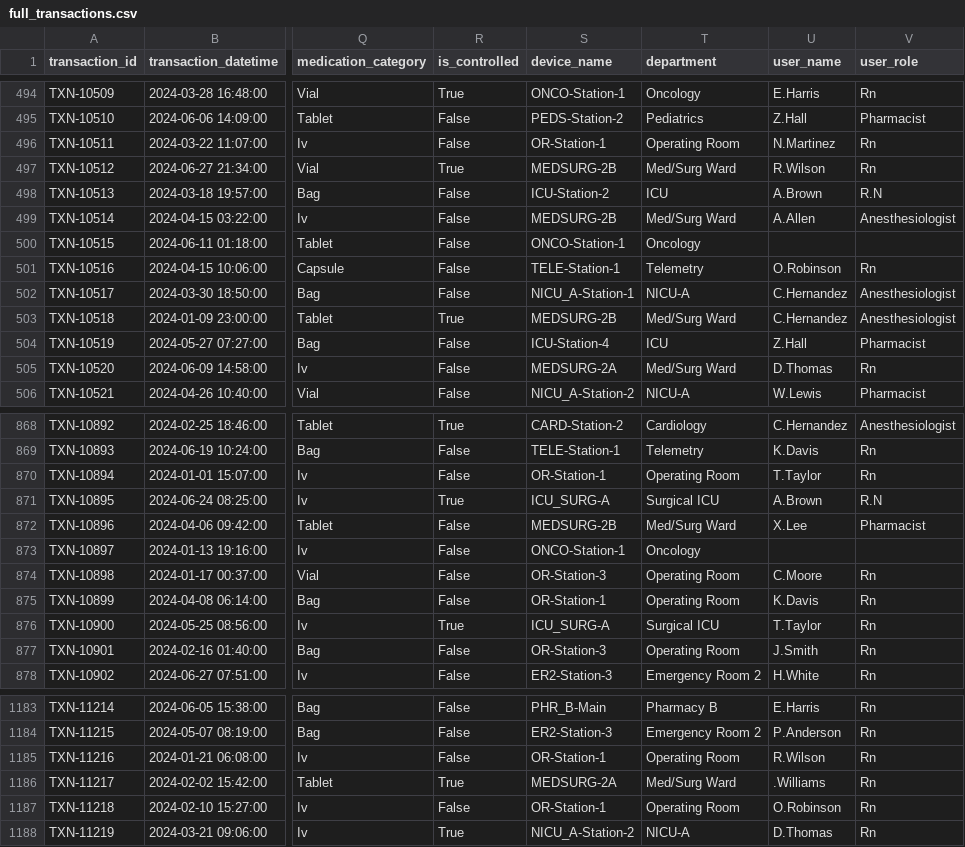
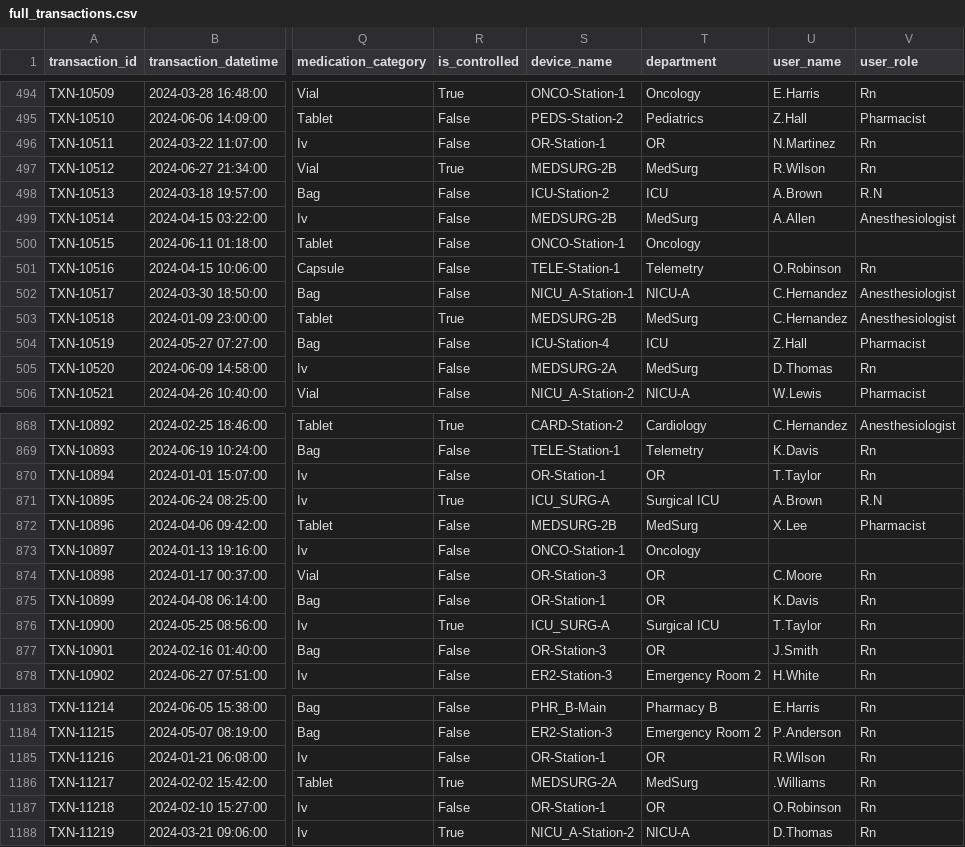
Before and after one commit to VirajP95/Medication-Dispensing-Analysis---Healthcare, a CSV file: data/Engineered/full_transactions.csv, drawn as a sheet; only a part is shown, gaps mark what is left out; the diff covers the shown part only; the diff names each change by its address in the sheet, - before the commit and + after, or states it on an @@ line.

Commit message:
Corrected few errors - Removed duplicate department names from deprtament column in din_devices and reran all the scripts.

```diff
--- a/data/Engineered/full_transactions.csv
+++ b/data/Engineered/full_transactions.csv
-T496 (department): Operating Room
+T496 (department): OR
-T497 (department): Med/Surg Ward
+T497 (department): MedSurg
-T499 (department): Med/Surg Ward
+T499 (department): MedSurg
-T503 (department): Med/Surg Ward
+T503 (department): MedSurg
-T505 (department): Med/Surg Ward
+T505 (department): MedSurg
-T870 (department): Operating Room
+T870 (department): OR
-T872 (department): Med/Surg Ward
+T872 (department): MedSurg
-T874:T875 (department): Operating Room
+T874:T875 (department): OR
-T877 (department): Operating Room
+T877 (department): OR
-T1185 (department): Operating Room
+T1185 (department): OR
-T1186 (department): Med/Surg Ward
+T1186 (department): MedSurg
-T1187 (department): Operating Room
+T1187 (department): OR
```
Also changed, not shown: 174 edited cells elsewhere in this file, data/cleaned/dim_devices.csv, data/cleaned/dim_inventory.csv, 6 other files.
